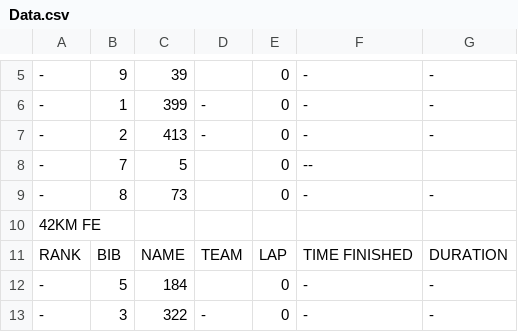
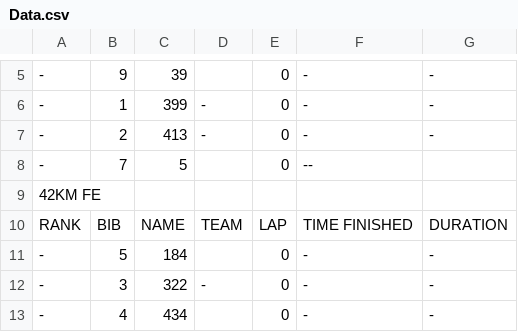
Before and after one commit to Waqas649/data, a CSV file: Data.csv, drawn as a sheet; only a part is shown, gaps mark what is left out; the shorter side is filled out with more unchanged rows; the diff names each change by its address in the sheet, - before the commit and + after, or states it on an @@ line.

Commit message:
updated at 2025-02-16 02:56:18

```diff
--- a/Data.csv
+++ b/Data.csv
-row 9: - | 8 | 73 |  | 0 | - | -
```
